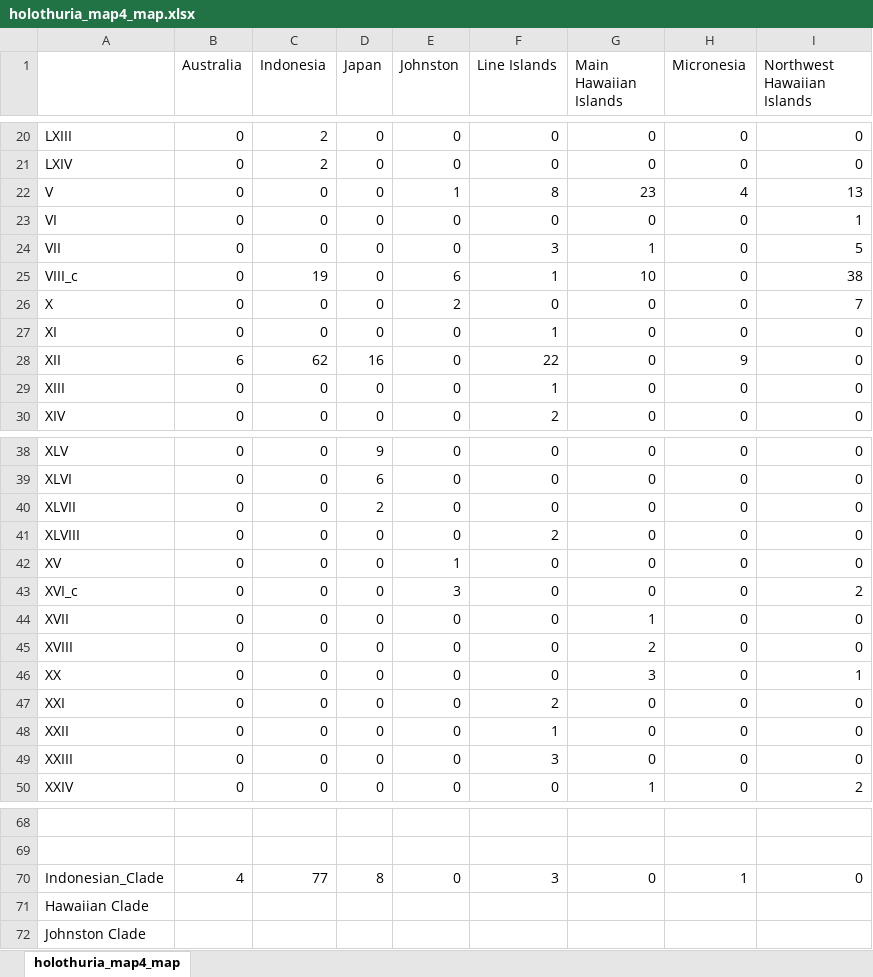
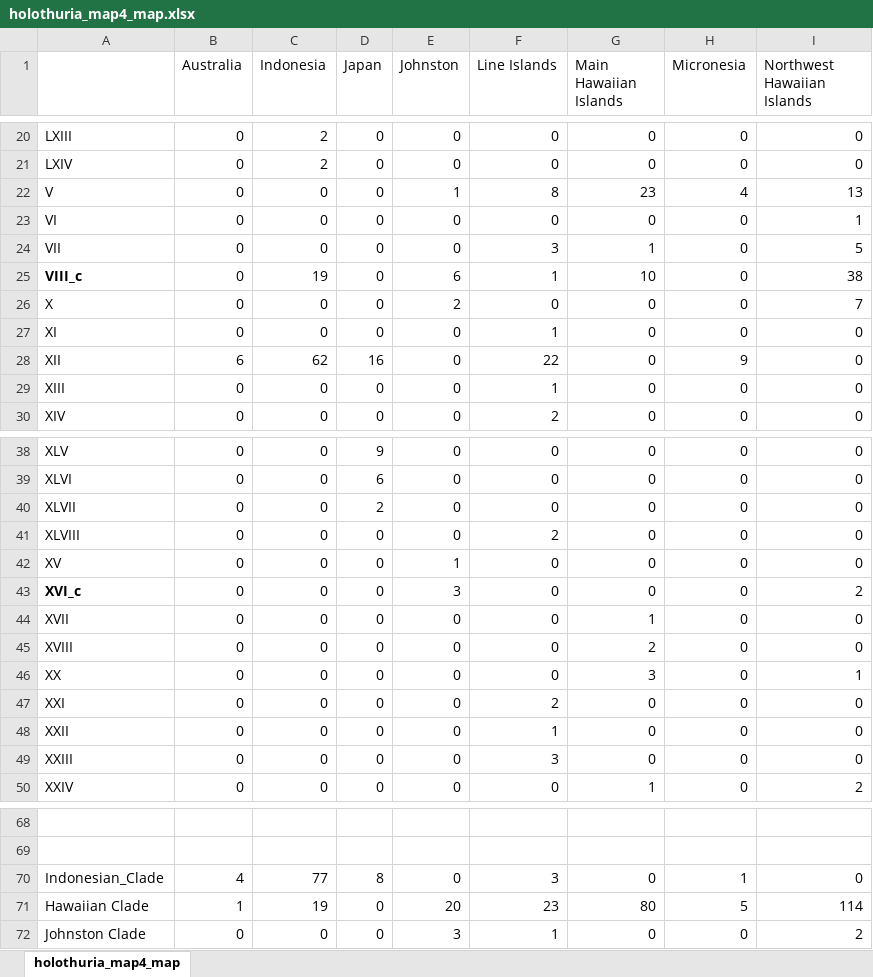
Before and after one commit to nikgalanto/Holothuria_atra, an Excel workbook: holothuria_map4_map.xlsx, sheet holothuria_map4_map, drawn as a sheet; only a part is shown, gaps mark what is left out; values as stored, in another font and other column widths than the file's, no borders; the diff names each change by its address in the sheet, - before the commit and + after, or states it on an @@ line.

Commit message:
Pie chart data

```diff
--- a/holothuria_map4_map.xlsx (sheet holothuria_map4_map)
+++ b/holothuria_map4_map.xlsx (sheet holothuria_map4_map)
-A25 bold: off
+A25 bold: on
-A43 bold: off
+A43 bold: on
-B71 (Australia): (empty)
+B71 (Australia): 1
-C71 (Indonesia): (empty)
+C71 (Indonesia): 19
-D71:D72 (Japan): (empty)
+D71:D72 (Japan): 0
-E71 (Johnston): (empty)
+E71 (Johnston): 20
-F71 (Line Islands): (empty)
+F71 (Line Islands): 23
-G71 (Main Hawaiian Islands): (empty)
+G71 (Main Hawaiian Islands): 80
-H71 (Micronesia): (empty)
+H71 (Micronesia): 5
-I71 (Northwest Hawaiian Islands): (empty)
+I71 (Northwest Hawaiian Islands): 114
-B72 (Australia): (empty)
+B72 (Australia): 0
-C72 (Indonesia): (empty)
+C72 (Indonesia): 0
-E72 (Johnston): (empty)
+E72 (Johnston): 3
-F72 (Line Islands): (empty)
+F72 (Line Islands): 1
-G72 (Main Hawaiian Islands): (empty)
+G72 (Main Hawaiian Islands): 0
-H72 (Micronesia): (empty)
+H72 (Micronesia): 0
-I72 (Northwest Hawaiian Islands): (empty)
+I72 (Northwest Hawaiian Islands): 2
```
Also changed, not shown: 1 other file.
